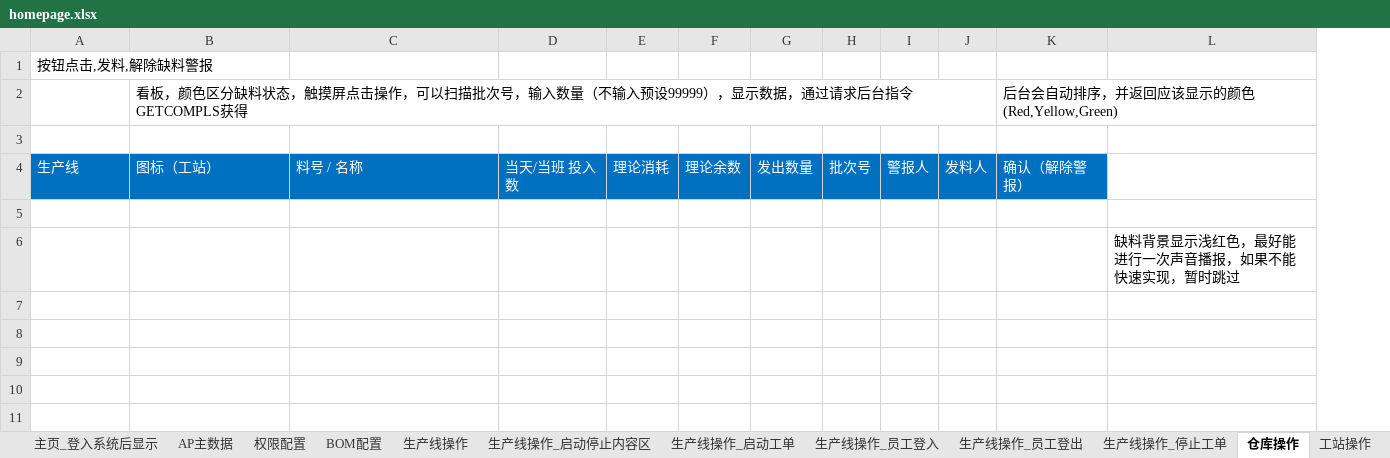
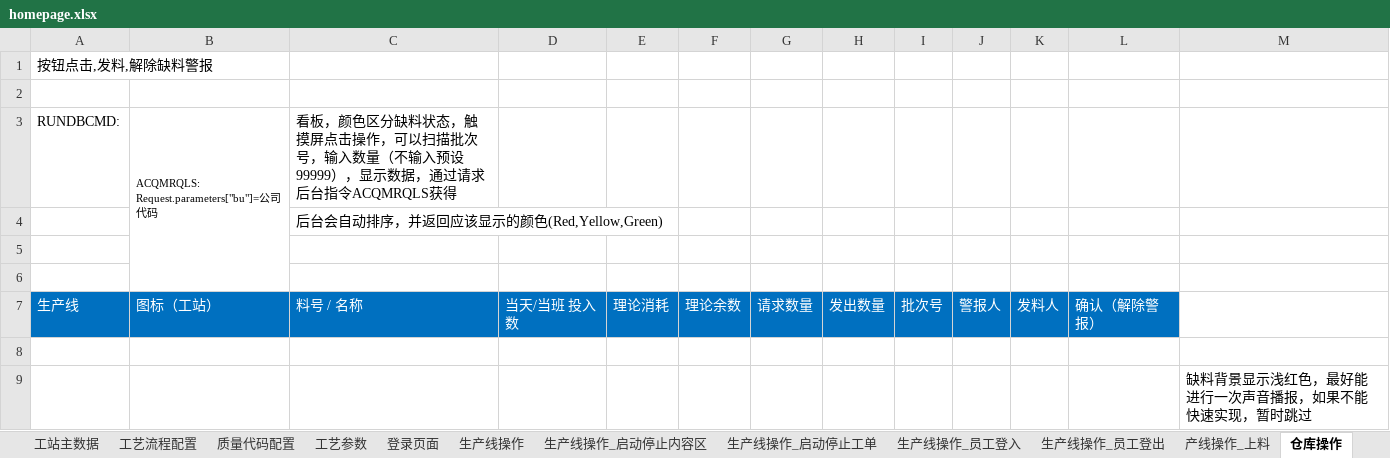
Before and after one commit to wf-mdm/MES.Web, an Excel workbook: homepage.xlsx, sheet 仓库操作, drawn as a sheet; values as stored, in another font and other column widths than the file's, no borders; charts and pictures not drawn; addresses are those after the commit; ↵ is a line break in a cell; the diff names each change by its address in the sheet, - before the commit and + after, or states it on an @@ line.

```diff
--- a/homepage.xlsx (sheet 仓库操作)
+++ b/homepage.xlsx (sheet 仓库操作)
-sheet tab: 生产线操作_启动工单
+sheet tab: 生产线操作_启动停止工单
@@ sheet tab hidden: AP主数据 @@
@@ sheet tab hidden: 生产线操作_停止工单 @@
+column G, row 7: 请求数量
-row 2:  | 看板，颜色区分缺料状态，触摸屏点击操作，可以扫描批次号，输入数量（不输入预设99999），显示数据，通过请求后台指令GETCOMPLS获得 |  |  |  |  |  |  |  |  | 后台会自动排序，并返回应该显示的颜色(Red,Yellow,Green)
+row 2: (empty)
+row 3: RUNDBCMD: | ACQMRQLS: ↵ Request.parameters["bu"]=公司代码 | 看板，颜色区分缺料状态，触摸屏点击操作，可以扫描批次号，输入数量（不输入预设99999），显示数据，通过请求后台指令ACQMRQLS获得
+row 4:  |  | 后台会自动排序，并返回应该显示的颜色(Red,Yellow,Green)
+row 5: (empty)
```
Also changed, not shown: sheet 用户主数据, sheet 产线操作_上料, sheet 生产线操作_启动停止工单, sheet BOM配置, sheet 主页_登入系统后显示, other sheet tabs, charts or pictures, 12 other files.
